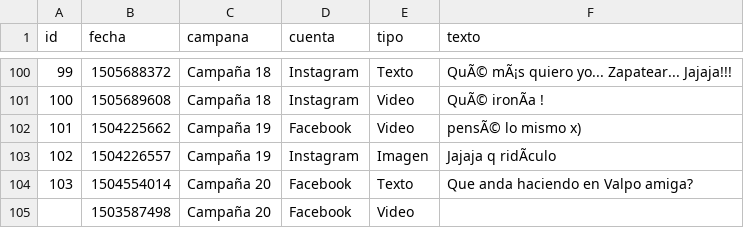
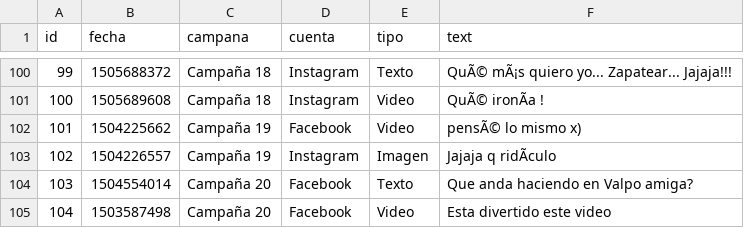
Before and after one commit to CKiara/MachineLearning-ML-, a CSV file: df_comentarios.csv, drawn as a sheet; only a part is shown, gaps mark what is left out; the diff names each change by its address in the sheet, - before the commit and + after, or states it on an @@ line.

Commit message:
Update df_comentarios.csv

```diff
--- a/df_comentarios.csv
+++ b/df_comentarios.csv
-F1: texto
+F1: text
-A105 (id): (empty)
+A105 (id): 104
-F105 (text): (empty)
+F105 (text): Esta divertido este video
```
